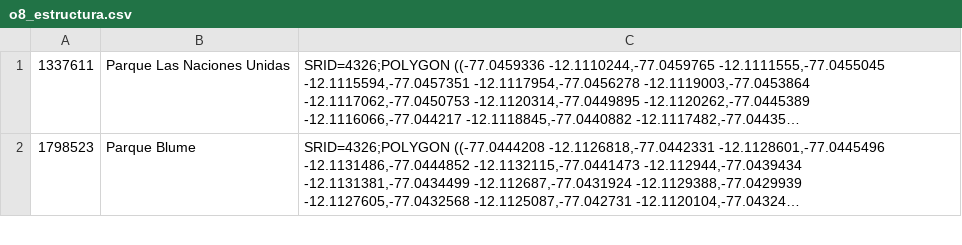
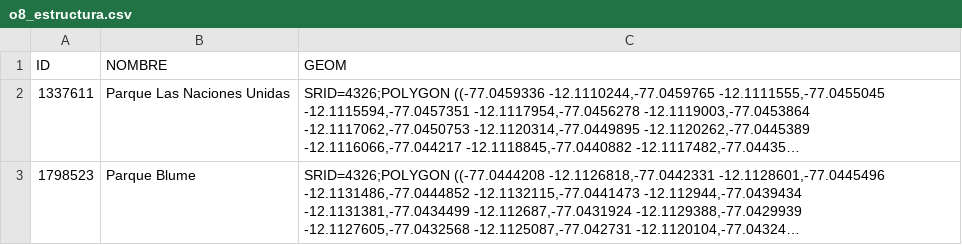
Before and after one commit to chasqui/hackaton-miraflores, a CSV file: output/o8_estructura.csv, drawn as a sheet; only a part is shown; long unchanged cells end in …; the diff names each change by its address in the sheet, - before the commit and + after, or states it on an @@ line.

```diff
--- a/output/o8_estructura.csv
+++ b/output/o8_estructura.csv
+row 1: ID | NOMBRE | GEOM
```
Also changed, not shown: output/o9_obra.csv, 8 other files.
